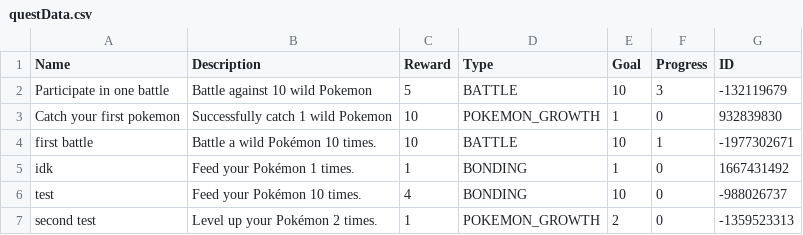
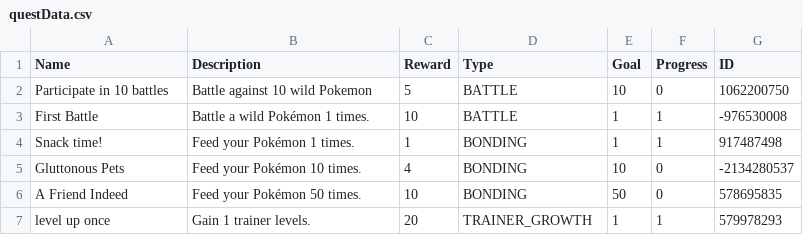
Before and after one commit to jelly-shroom/pokemon-game, a CSV file: assets/questData.csv, drawn as a sheet.

Commit message:
other quests and var fixes

```diff
--- a/assets/questData.csv
+++ b/assets/questData.csv
@@ -1,7 +1,7 @@
 Name,Description,Reward,Type,Goal,Progress,ID
-Participate in one battle,Battle against 10 wild Pokemon,5,BATTLE,10,3,-132119679
-Catch your first pokemon,Successfully catch 1 wild Pokemon,10,POKEMON_GROWTH,1,0,932839830
-first battle,Battle a wild Pokémon 10 times.,10,BATTLE,10,1,-1977302671
-idk,Feed your Pokémon 1 times.,1,BONDING,1,0,1667431492
-test,Feed your Pokémon 10 times.,4,BONDING,10,0,-988026737
-second test,Level up your Pokémon 2 times.,1,POKEMON_GROWTH,2,0,-1359523313
+Participate in 10 battles,Battle against 10 wild Pokemon,5,BATTLE,10,0,1062200750
+First Battle,Battle a wild Pokémon 1 times.,10,BATTLE,1,1,-976530008
+Snack time!,Feed your Pokémon 1 times.,1,BONDING,1,1,917487498
+Gluttonous Pets,Feed your Pokémon 10 times.,4,BONDING,10,0,-2134280537
+A Friend Indeed,Feed your Pokémon 50 times.,10,BONDING,50,0,578695835
+level up once,Gain 1 trainer levels.,20,TRAINER_GROWTH,1,1,579978293
```
Also changed, not shown: 14 other files.
